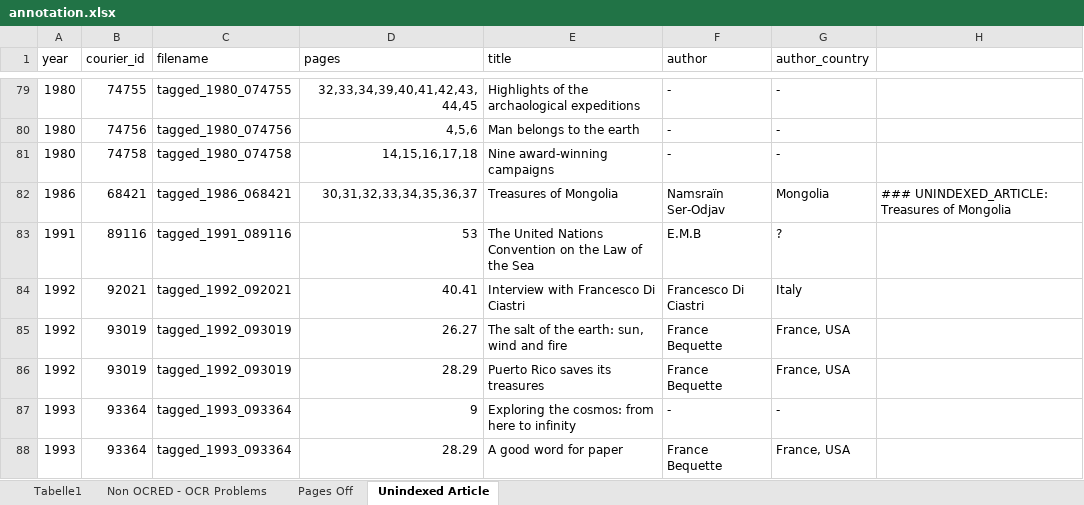
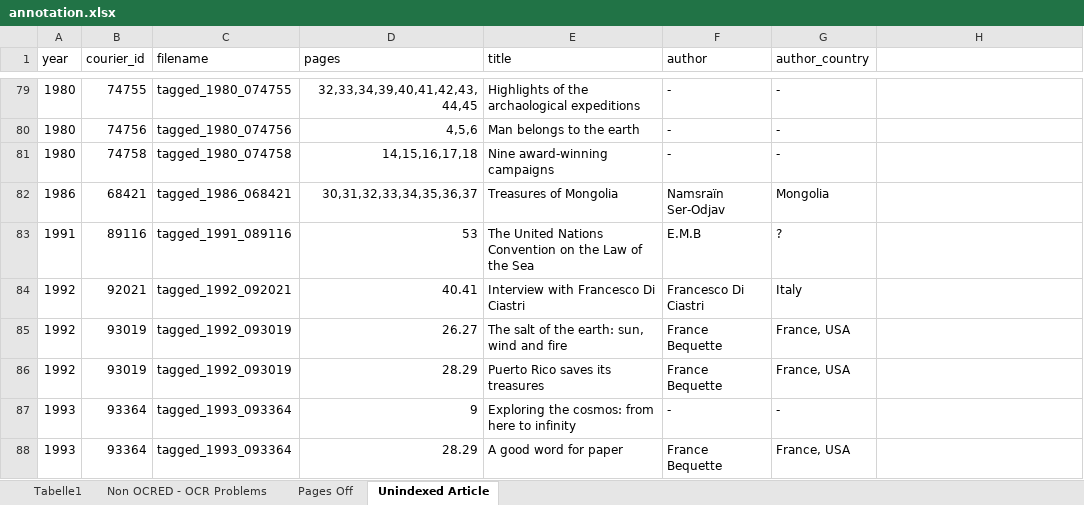
Before and after one commit to inidun/tagged_courier, an Excel workbook: annotation.xlsx, sheet Unindexed Article, drawn as a sheet; only a part is shown, gaps mark what is left out; values as stored, in another font and other column widths than the file's, no borders; the diff names each change by its address in the sheet, - before the commit and + after, or states it on an @@ line.

```diff
--- a/annotation.xlsx (sheet Unindexed Article)
+++ b/annotation.xlsx (sheet Unindexed Article)
-H82: ### UNINDEXED_ARTICLE: Treasures of Mongolia
+H82: (empty)
```
Also changed, not shown: sheet Non OCRED - OCR Problems.
